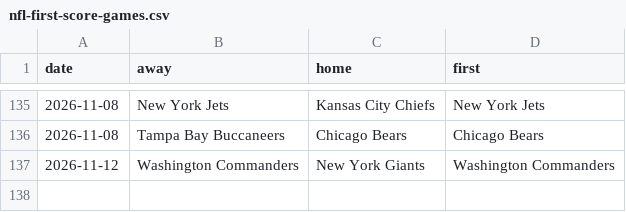
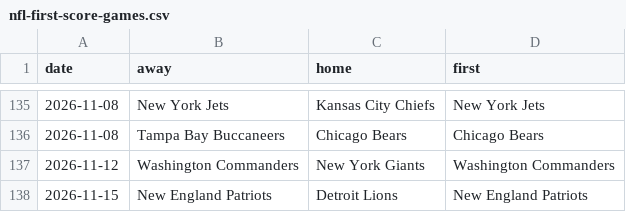
Before and after one commit to michaellvenuti-ops/mv_magic, a CSV file: pc-data/nfl-first-score-games.csv, drawn as a sheet; only a part is shown, gaps mark what is left out; the diff names each change by its address in the sheet, - before the commit and + after, or states it on an @@ line.

Commit message:
pc-scans sync: pc-data/nfl-first-score-games.csv

```diff
--- a/pc-data/nfl-first-score-games.csv
+++ b/pc-data/nfl-first-score-games.csv
+row 138: 2026-11-15 | New England Patriots | Detroit Lions | New England Patriots
```
